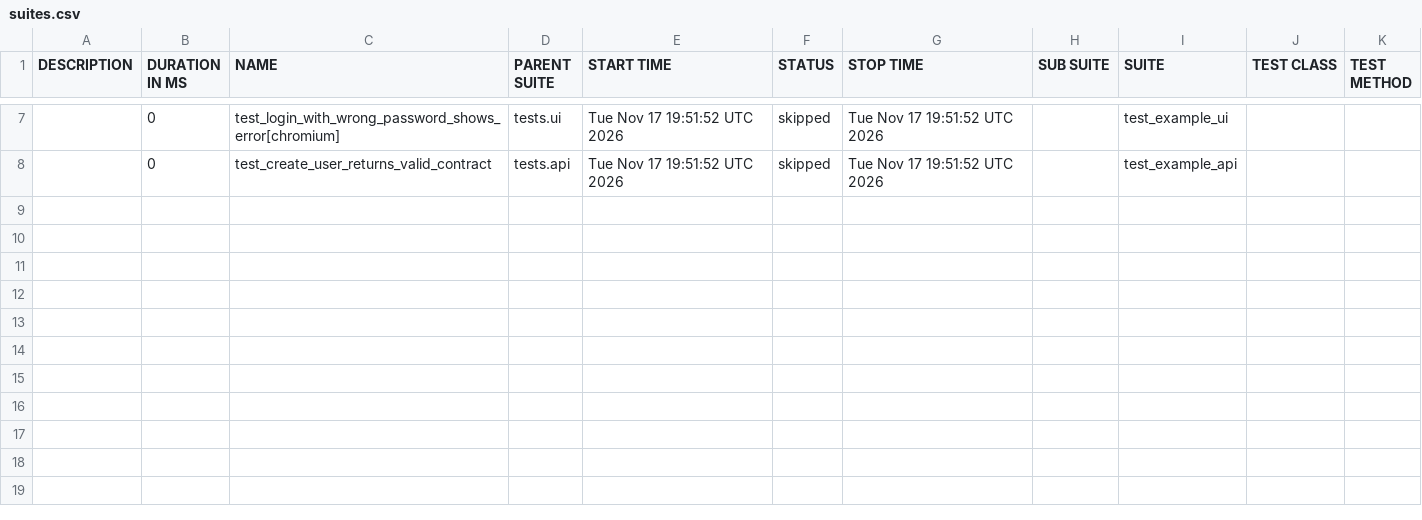
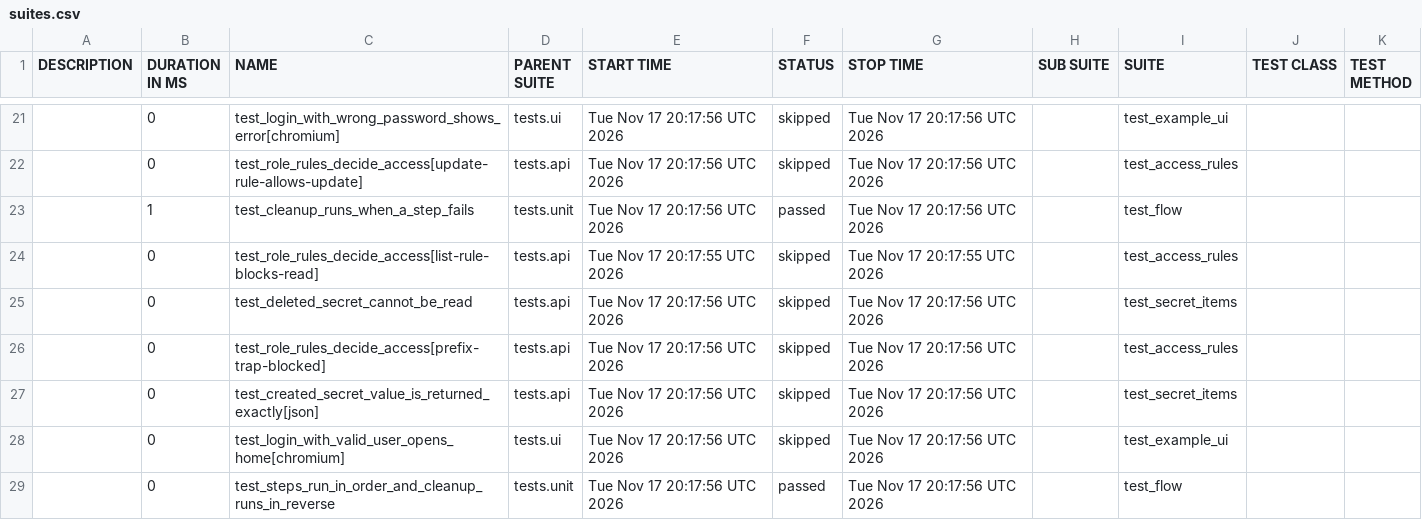
Before and after one commit to AnatolyGutnick/demo_template, a CSV file: data/suites.csv, drawn as a sheet; only a part is shown, gaps mark what is left out; the diff covers the shown part only.

```diff
--- a/data/suites.csv
+++ b/data/suites.csv
@@ -7,2 +21,9 @@
-"","0","test_login_with_wrong_password_shows_error[chromium]","tests.ui","Tue Nov 17 19:51:52 UTC 2026","skipped","Tue Nov 17 19:51:52 UTC 2026","","test_example_ui","",""
-"","0","test_create_user_returns_valid_contract","tests.api","Tue Nov 17 19:51:52 UTC 2026","skipped","Tue Nov 17 19:51:52 UTC 2026","","test_example_api","",""
+"","0","test_login_with_wrong_password_shows_error[chromium]","tests.ui","Tue Nov 17 20:17:56 UTC 2026","skipped","Tue Nov 17 20:17:56 UTC 2026","","test_example_ui","",""
+"","0","test_role_rules_decide_access[update-rule-allows-update]","tests.api","Tue Nov 17 20:17:56 UTC 2026","skipped","Tue Nov 17 20:17:56 UTC 2026","","test_access_rules","",""
+"","1","test_cleanup_runs_when_a_step_fails","tests.unit","Tue Nov 17 20:17:56 UTC 2026","passed","Tue Nov 17 20:17:56 UTC 2026","","test_flow","",""
+"","0","test_role_rules_decide_access[list-rule-blocks-read]","tests.api","Tue Nov 17 20:17:55 UTC 2026","skipped","Tue Nov 17 20:17:55 UTC 2026","","test_access_rules","",""
+"","0","test_deleted_secret_cannot_be_read","tests.api","Tue Nov 17 20:17:56 UTC 2026","skipped","Tue Nov 17 20:17:56 UTC 2026","","test_secret_items","",""
+"","0","test_role_rules_decide_access[prefix-trap-blocked]","tests.api","Tue Nov 17 20:17:56 UTC 2026","skipped","Tue Nov 17 20:17:56 UTC 2026","","test_access_rules","",""
+"","0","test_created_secret_value_is_returned_exactly[json]","tests.api","Tue Nov 17 20:17:56 UTC 2026","skipped","Tue Nov 17 20:17:56 UTC 2026","","test_secret_items","",""
+"","0","test_login_with_valid_user_opens_home[chromium]","tests.ui","Tue Nov 17 20:17:56 UTC 2026","skipped","Tue Nov 17 20:17:56 UTC 2026","","test_example_ui","",""
+"","0","test_steps_run_in_order_and_cleanup_runs_in_reverse","tests.unit","Tue Nov 17 20:17:56 UTC 2026","passed","Tue Nov 17 20:17:56 UTC 2026","","test_flow","",""
```
Also changed, not shown: 14 added rows and 19 edited cells elsewhere in this file, data/behaviors.csv, 57 other files.
